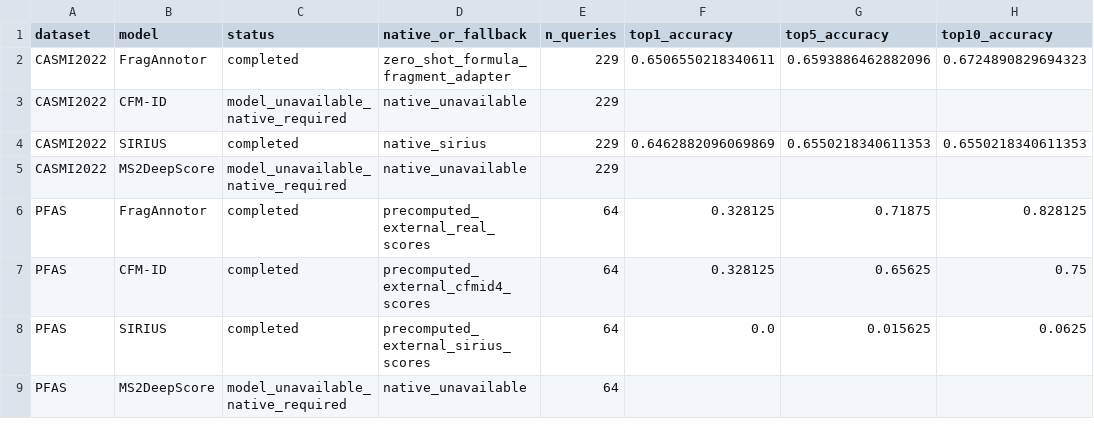
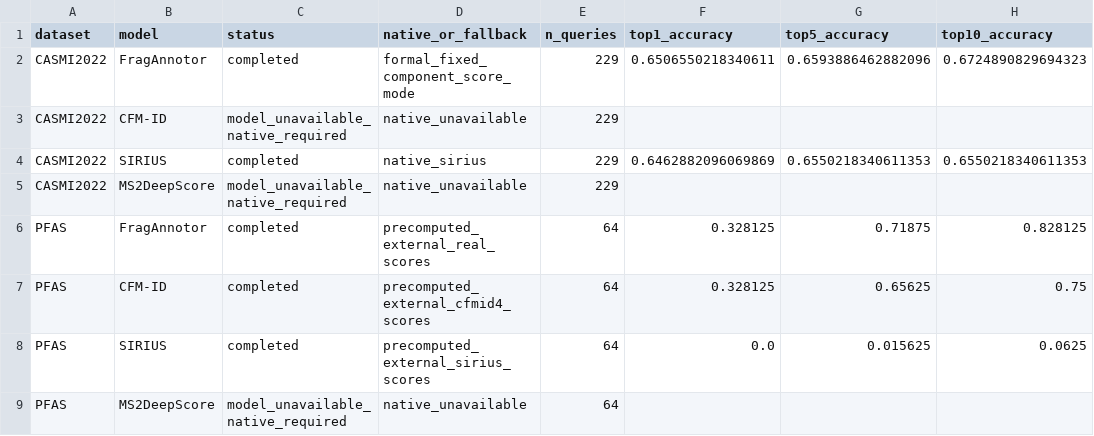
Before and after one commit to zhome1226/FragAnnotor, a CSV file: results/benchmark_results.csv, drawn as a sheet; only a part is shown; the diff names each change by its address in the sheet, - before the commit and + after, or states it on an @@ line.

```diff
--- a/results/benchmark_results.csv
+++ b/results/benchmark_results.csv
-D2 (native_or_fallback): zero_shot_formula_fragment_adapter
+D2 (native_or_fallback): formal_fixed_component_score_mode
```
Also changed, not shown: results/casmi2022_native_benchmark_summary.csv, results/casmi2022_query_level_results.csv, 28 other files.
